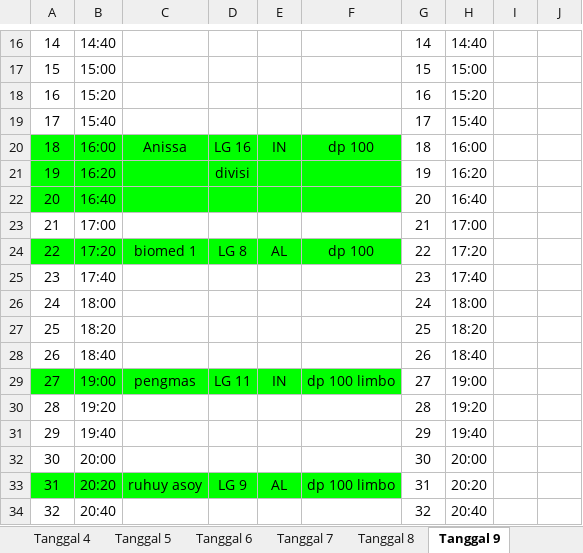
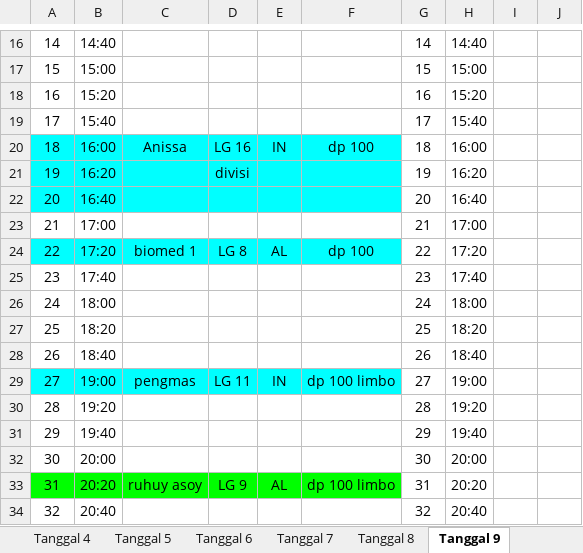
Before and after one commit to whynunuu/FoxeStudio, an Excel workbook: file2_nov.xlsx, sheet Tanggal 9, drawn as a sheet; only a part is shown, gaps mark what is left out; values as stored, in another font and other column widths than the file's, no borders; charts and pictures not drawn; the diff names each change by its address in the sheet, - before the commit and + after, or states it on an @@ line.

```diff
--- a/file2_nov.xlsx (sheet Tanggal 9)
+++ b/file2_nov.xlsx (sheet Tanggal 9)
-A20:F22 fill: #00FF00
+A20:F22 fill: #00FFFF
-A24:F24 fill: #00FF00
+A24:F24 fill: #00FFFF
-A29:F29 fill: #00FF00
+A29:F29 fill: #00FFFF
```
Also changed, not shown: sheet Tanggal 17, file1_nov.xlsm, file2.xlsx, 5 other files.
